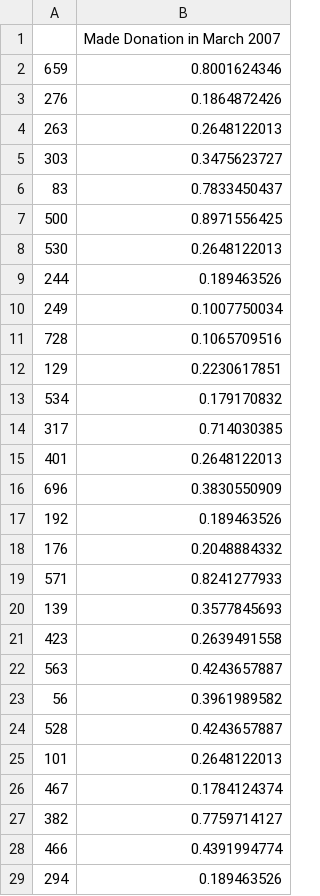
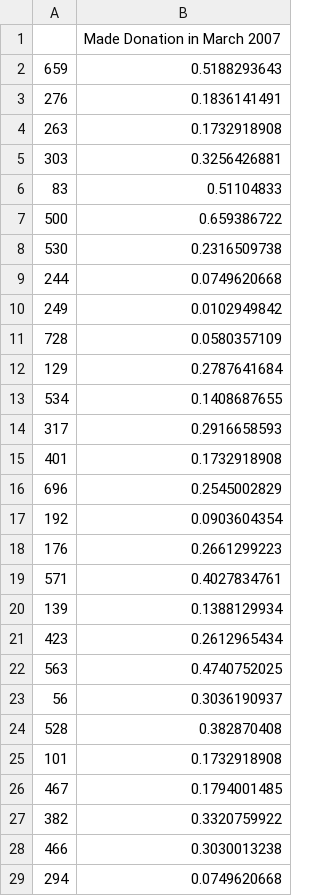
Before and after one commit to srsasank/dd_blood_donations, a CSV file: submissiom.csv, drawn as a sheet; only a part is shown; the diff covers the shown part only.

```diff
--- a/submissiom.csv
+++ b/submissiom.csv
@@ -1,29 +1,29 @@
 ,Made Donation in March 2007
-659,0.8001624346
-276,0.1864872426
-263,0.2648122013
-303,0.3475623727
-83,0.7833450437
-500,0.8971556425
-530,0.2648122013
-244,0.189463526
-249,0.1007750034
-728,0.1065709516
-129,0.2230617851
-534,0.179170832
-317,0.714030385
-401,0.2648122013
-696,0.3830550909
-192,0.189463526
-176,0.2048884332
-571,0.8241277933
-139,0.3577845693
-423,0.2639491558
-563,0.4243657887
-56,0.3961989582
-528,0.4243657887
-101,0.2648122013
-467,0.1784124374
-382,0.7759714127
-466,0.4391994774
-294,0.189463526
+659,0.5188293643
+276,0.1836141491
+263,0.1732918908
+303,0.3256426881
+83,0.51104833
+500,0.659386722
+530,0.2316509738
+244,0.0749620668
+249,0.0102949842
+728,0.0580357109
+129,0.2787641684
+534,0.1408687655
+317,0.2916658593
+401,0.1732918908
+696,0.2545002829
+192,0.0903604354
+176,0.2661299223
+571,0.4027834761
+139,0.1388129934
+423,0.2612965434
+563,0.4740752025
+56,0.3036190937
+528,0.382870408
+101,0.1732918908
+467,0.1794001485
+382,0.3320759922
+466,0.3030013238
+294,0.0749620668
```
Also changed, not shown: 172 edited cells elsewhere in this file, 11 other files.
